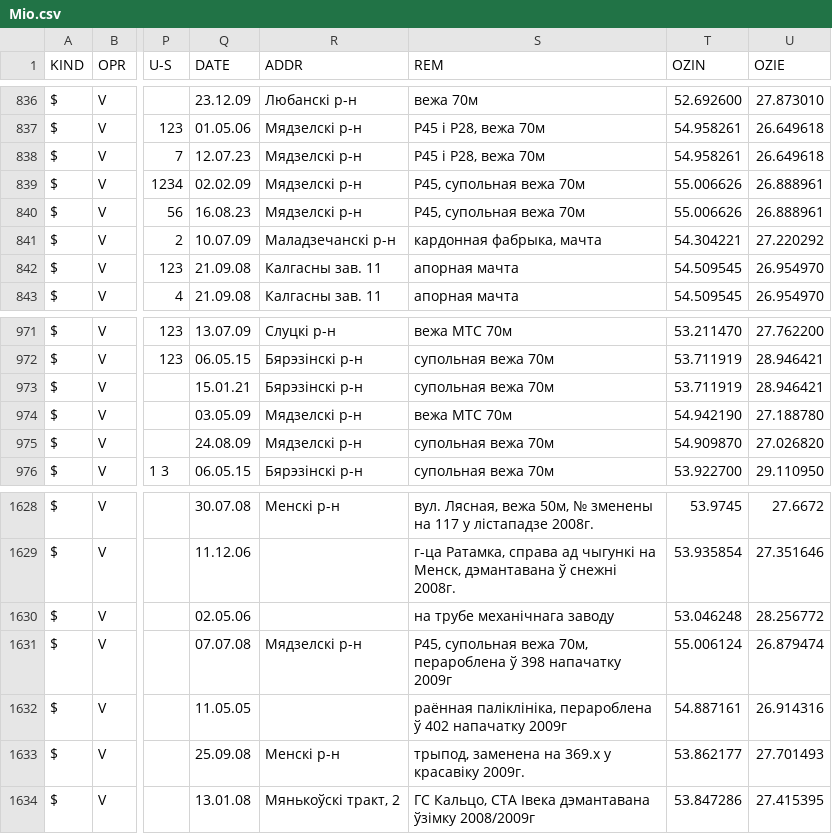
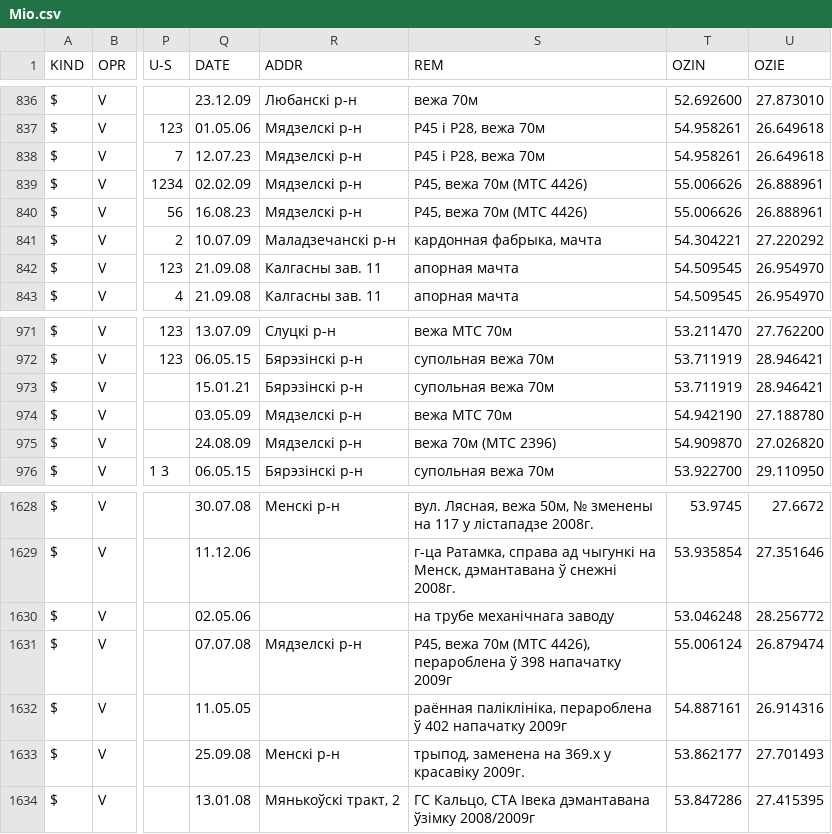
Before and after one commit to BYCellDatabase/csv, a CSV file: Velcom/Mio.csv, drawn as a sheet; only a part is shown, gaps mark what is left out; the diff names each change by its address in the sheet, - before the commit and + after, or states it on an @@ line.

Commit message:
4 files | M MTS/Mio.csv, M MTS/Vitebsk.csv, M Velcom/Mio.csv, M beCloud/Mio.csv

```diff
--- a/Velcom/Mio.csv
+++ b/Velcom/Mio.csv
-S839:S840 (REM): Р45, супольная вежа 70м
+S839:S840 (REM): Р45, вежа 70м (МТС 4426)
-S975 (REM): супольная вежа 70м
+S975 (REM): вежа 70м (МТС 2396)
-S1631 (REM): Р45, супольная вежа 70м, перароблена ў…
+S1631 (REM): Р45, вежа 70м (МТС 4426), перароблена ў…
```
Also changed, not shown: MTS/Mio.csv, beCloud/Mio.csv.
